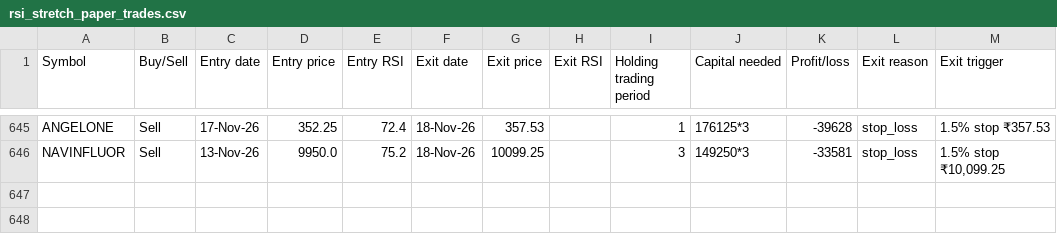
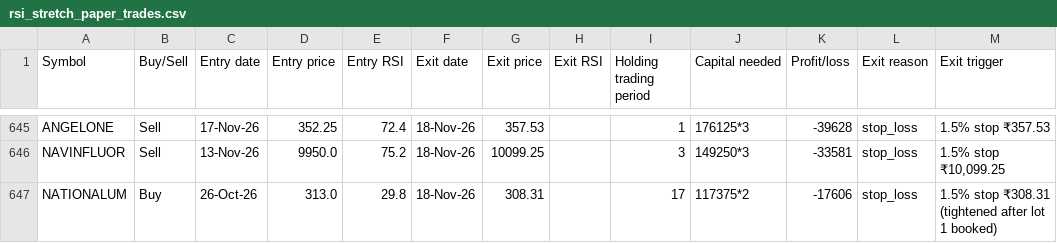
Before and after one commit to AbhilashMunnur/oi-with-stocks, a CSV file: data/rsi_stretch_paper_trades.csv, drawn as a sheet; only a part is shown, gaps mark what is left out.

```diff
--- a/data/rsi_stretch_paper_trades.csv
+++ b/data/rsi_stretch_paper_trades.csv
@@ -646 +646,2 @@ ANGELONE,Sell,17-Nov-26,352.25,72.4,18-Nov-26,357.53,,1,176125*3,-39628,stop_los
 NAVINFLUOR,Sell,13-Nov-26,9950.0,75.2,18-Nov-26,10099.25,,3,149250*3,-33581,stop_loss,"1.5% stop ₹10,099.25"
+NATIONALUM,Buy,26-Oct-26,313.0,29.8,18-Nov-26,308.31,,17,117375*2,-17606,stop_loss,1.5% stop ₹308.31 (tightened after lot 1 booked)
```
Also changed, not shown: data/rsi_candle_3lot_paper_trades.csv, 5 other files.
